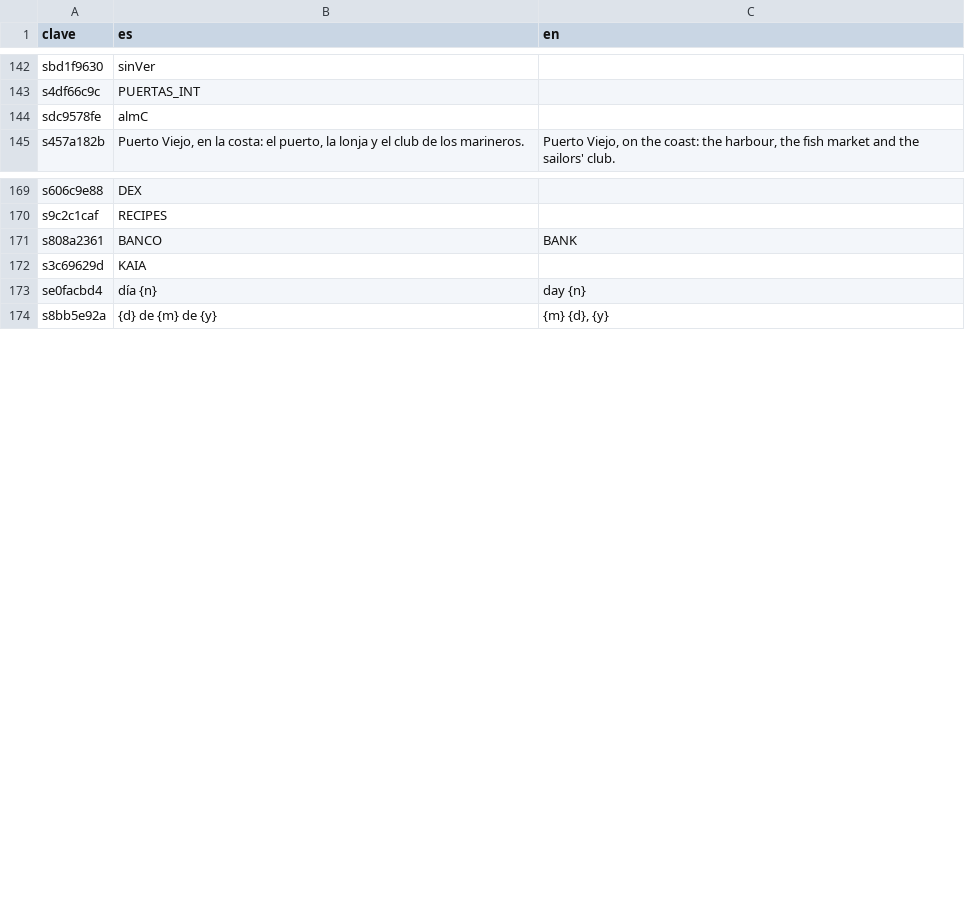
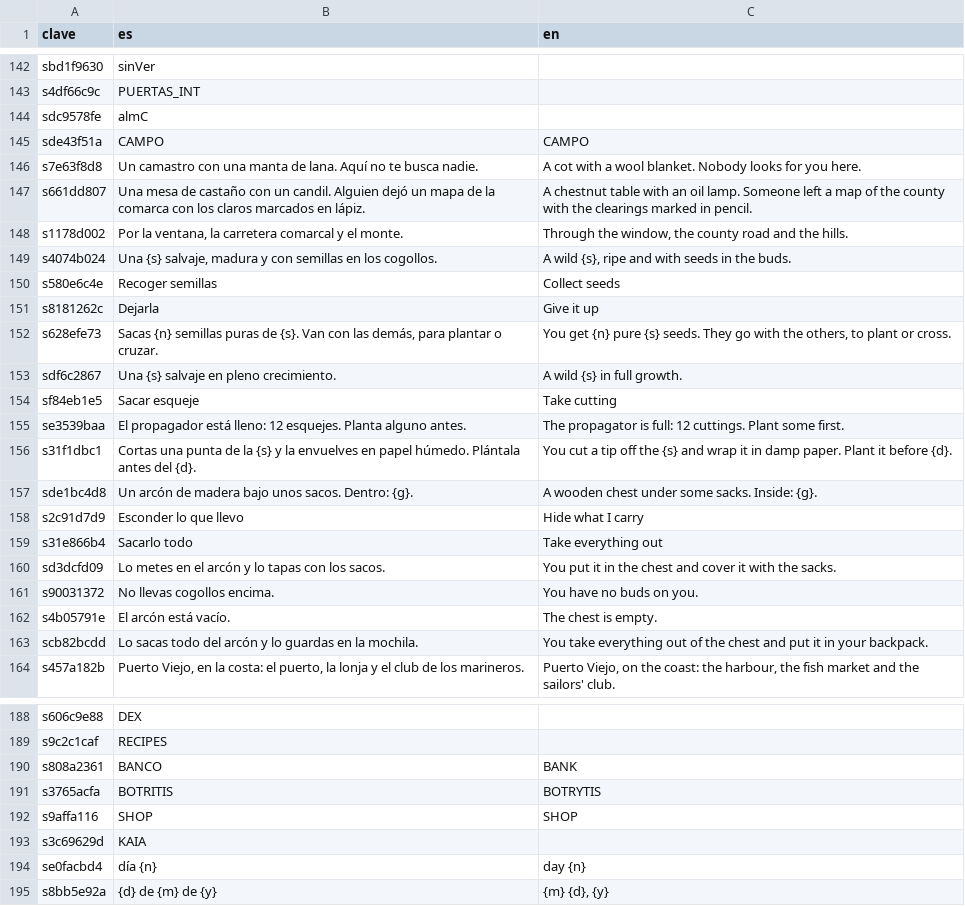
Before and after one commit to u0921985828-arch/Strainmon, a CSV file: ribera-verde/godot/i18n/strings.csv, drawn as a sheet; only a part is shown, gaps mark what is left out; the diff covers the shown part only.

```diff
--- a/ribera-verde/godot/i18n/strings.csv
+++ b/ribera-verde/godot/i18n/strings.csv
@@ -144,2 +144,21 @@ s4df66c9c,PUERTAS_INT,
 sdc9578fe,almC,
+sde43f51a,CAMPO,CAMPO
+s7e63f8d8,Un camastro con una manta de lana. Aquí no te busca nadie.,A cot with a wool blanket. Nobody looks for you here.
+s661dd807,Una mesa de castaño con un candil. Alguien dejó un mapa de la comarca con los claros marcados en lápiz.,A chestnut table with an oil lamp. Someone left a map of the county with the clearings marked in pencil.
+s1178d002,"Por la ventana, la carretera comarcal y el monte.","Through the window, the county road and the hills."
+s4074b024,"Una {s} salvaje, madura y con semillas en los cogollos.","A wild {s}, ripe and with seeds in the buds."
+s580e6c4e,Recoger semillas,Collect seeds
+s8181262c,Dejarla,Give it up
+s628efe73,"Sacas {n} semillas puras de {s}. Van con las demás, para plantar o cruzar.","You get {n} pure {s} seeds. They go with the others, to plant or cross."
+sdf6c2867,Una {s} salvaje en pleno crecimiento.,A wild {s} in full growth.
+sf84eb1e5,Sacar esqueje,Take cutting
+se3539baa,El propagador está lleno: 12 esquejes. Planta alguno antes.,The propagator is full: 12 cuttings. Plant some first.
+s31f1dbc1,Cortas una punta de la {s} y la envuelves en papel húmedo. Plántala antes del {d}.,You cut a tip off the {s} and wrap it in damp paper. Plant it before {d}.
+sde1bc4d8,Un arcón de madera bajo unos sacos. Dentro: {g}.,A wooden chest under some sacks. Inside: {g}.
+s2c91d7d9,Esconder lo que llevo,Hide what I carry
+s31e866b4,Sacarlo todo,Take everything out
+sd3dcfd09,Lo metes en el arcón y lo tapas con los sacos.,You put it in the chest and cover it with the sacks.
+s90031372,No llevas cogollos encima.,You have no buds on you.
+s4b05791e,El arcón está vacío.,The chest is empty.
+scb82bcdd,Lo sacas todo del arcón y lo guardas en la mochila.,You take everything out of the chest and put it in your backpack.
 s457a182b,"Puerto Viejo, en la costa: el puerto, la lonja y el club de los marineros.","Puerto Viejo, on the coast: the harbour, the fish market and the sailors' club."
@@ -179,2 +198,4 @@ s9c2c1caf,RECIPES,
 s808a2361,BANCO,BANK
+s3765acfa,BOTRITIS,BOTRYTIS
+s9affa116,SHOP,SHOP
 s3c69629d,KAIA,
```
Also changed, not shown: 31 added rows and 1 moved row elsewhere in this file, ribera-verde/godot/i18n/partes/extra.csv, 25 other files.
